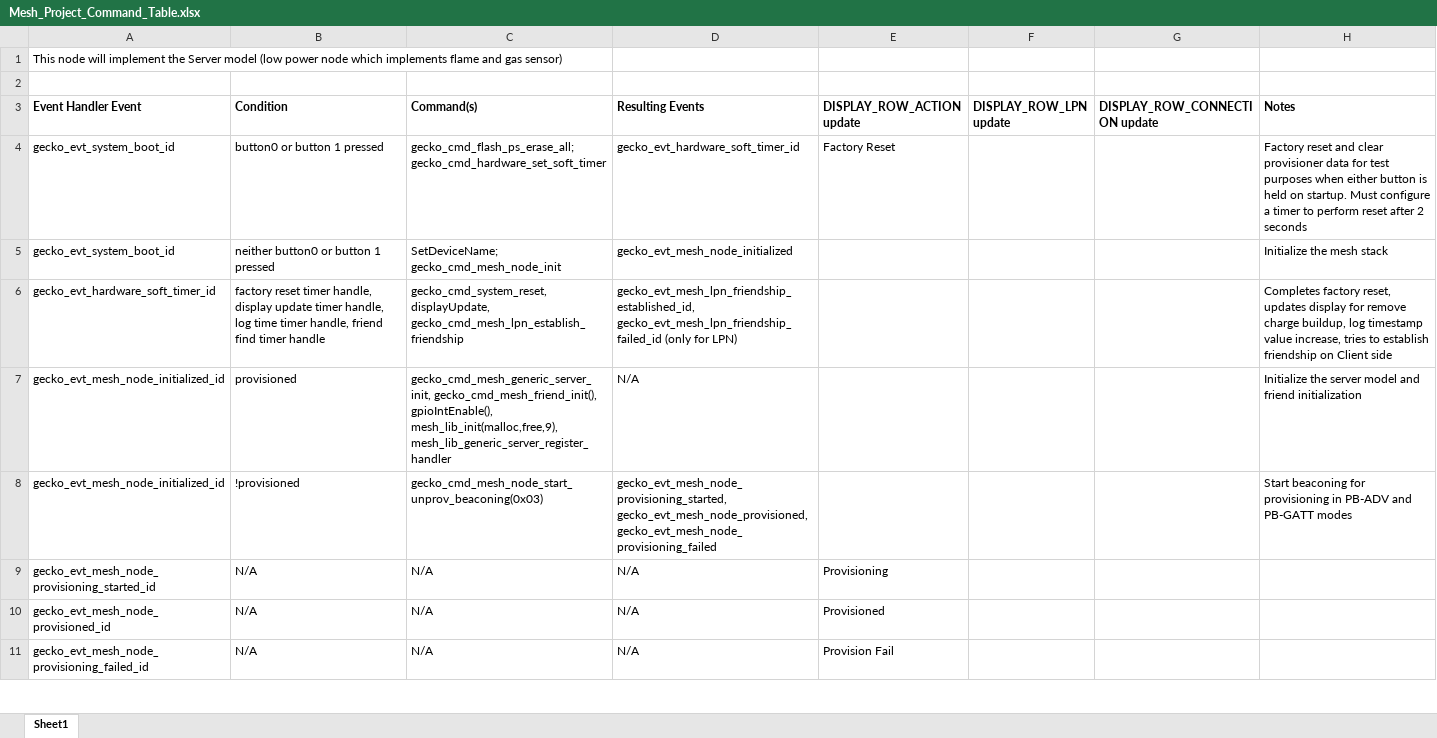
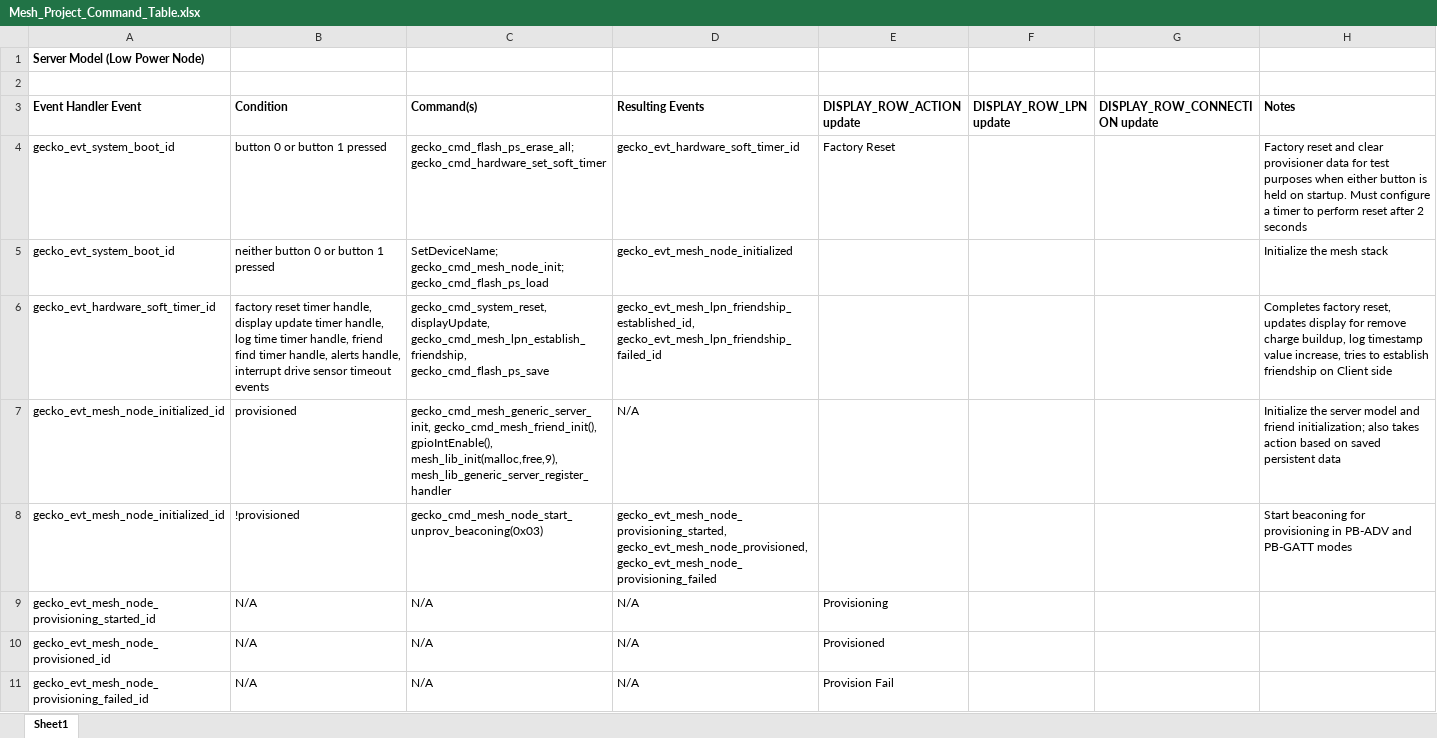
Before and after one commit to CU-ECEN-5823/course-project-AmoghShrikhande, an Excel workbook: command_table/Mesh_Project_Command_Table.xlsx, sheet Sheet1, drawn as a sheet; only a part is shown; values as stored, in another font and other column widths than the file's, no borders; the diff covers the shown part only; the diff names each change by its address in the sheet, - before the commit and + after, or states it on an @@ line.

Commit message:
Added persistent data and command table

```diff
--- a/command_table/Mesh_Project_Command_Table.xlsx (sheet Sheet1)
+++ b/command_table/Mesh_Project_Command_Table.xlsx (sheet Sheet1)
-A1 (Event Handler Event): This node will implement the Server model (low power node which implements flame and gas sensor)
+A1 (Event Handler Event): Server Model (Low Power Node)
-A1 bold: off
+A1 bold: on
-B4 (Condition): button0 or button 1 pressed
+B4 (Condition): button 0 or button 1 pressed
-B5 (Condition): neither button0 or button 1 pressed
+B5 (Condition): neither button 0 or button 1 pressed
-C5 (Command(s)): SetDeviceName; gecko_cmd_mesh_node_init
+C5 (Command(s)): SetDeviceName; gecko_cmd_mesh_node_init; gecko_cmd_flash_ps_load
-B6 (Condition): …find timer handle
+B6 (Condition): …find timer handle, alerts handle, interrupt drive sensor timeout events
-C6 (Command(s)): gecko_cmd_system_reset, displayUpdate, gecko_cmd_mesh_lpn_establish_friendship
+C6 (Command(s)): gecko_cmd_system_reset, displayUpdate, gecko_cmd_mesh_lpn_establish_friendship, gecko_cmd_flash_ps_save
-D6 (Resulting Events): gecko_evt_mesh_lpn_friendship_established_id, gecko_evt_mesh_lpn_friendship_failed_id (only for LPN)
+D6 (Resulting Events): gecko_evt_mesh_lpn_friendship_established_id, gecko_evt_mesh_lpn_friendship_failed_id
-H7 (Notes): …and friend initialization
+H7 (Notes): …and friend initialization; also takes action based on saved persistent data
```
Also changed, not shown: 5 removed rows and 11 edited cells elsewhere in this sheet, 6 other files.
